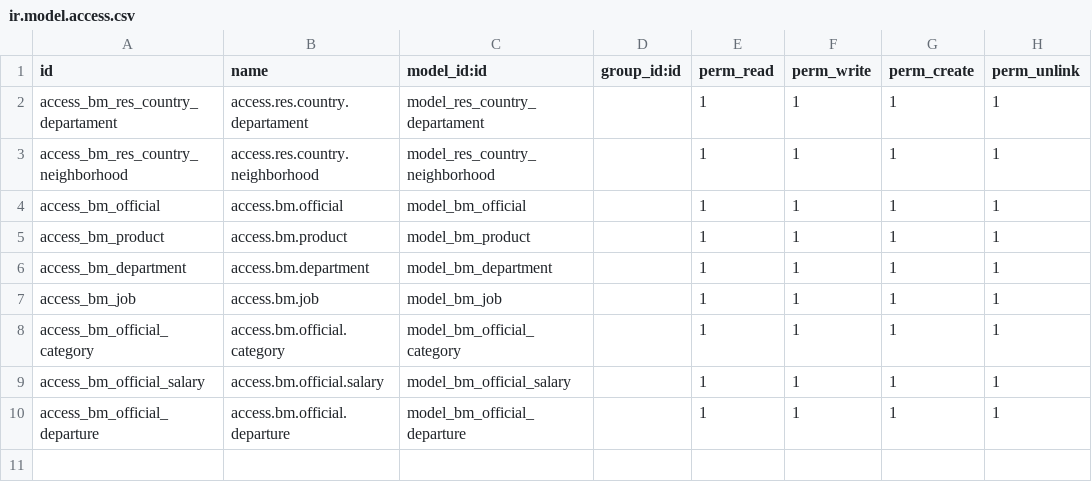
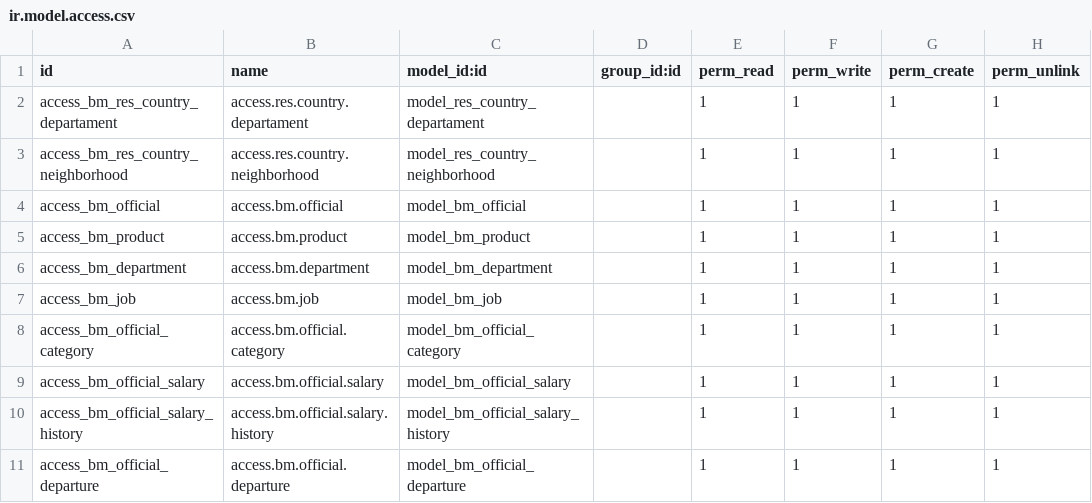
Before and after one commit to xfacundoperez/hcsinergia, a CSV file: hcs_bm_sudameris/security/ir.model.access.csv, drawn as a sheet; the diff names each change by its address in the sheet, - before the commit and + after, or states it on an @@ line.

```diff
--- a/hcs_bm_sudameris/security/ir.model.access.csv
+++ b/hcs_bm_sudameris/security/ir.model.access.csv
+row 10: access_bm_official_salary_history | access.bm.official.salary.history | model_bm_official_salary_history |  | 1 | 1 | 1 | 1
```
Also changed, not shown: 26 other files.
